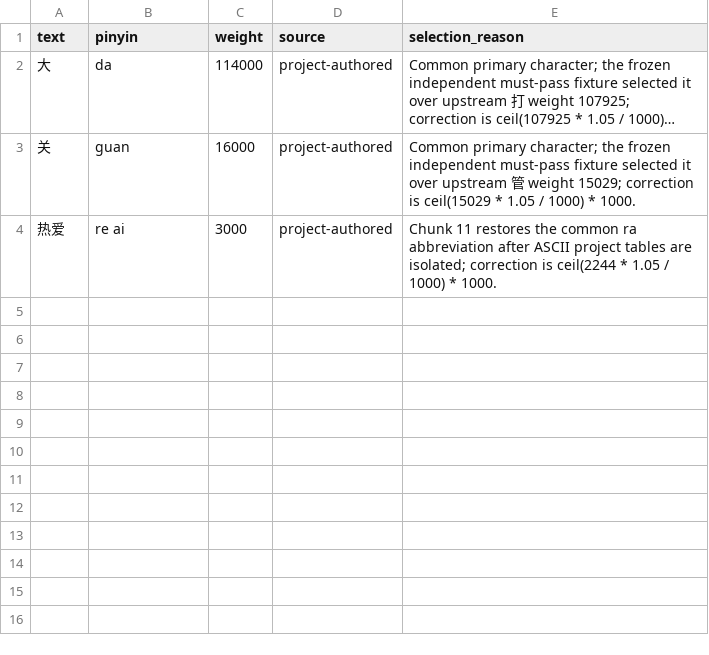
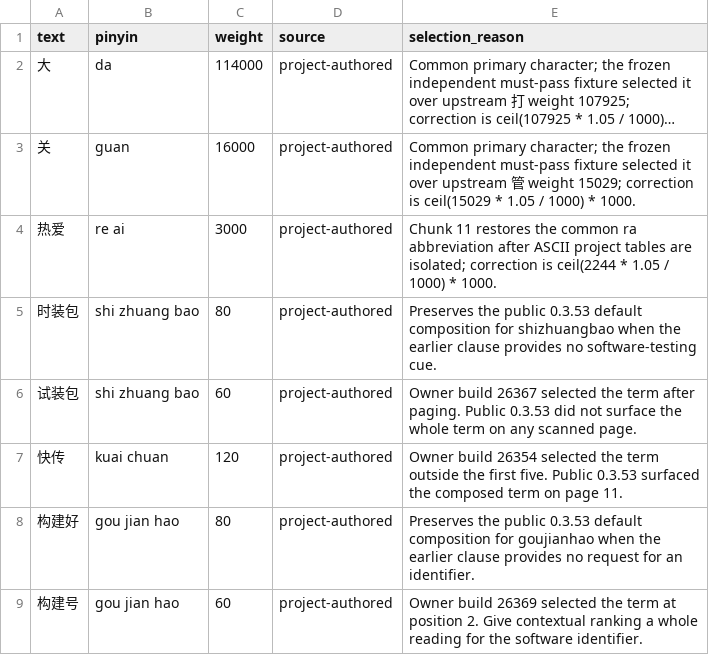
Before and after one commit to lihytaihe-lang/zhizi, a TSV file: quality/corpus/agent-daily-provenance.tsv, drawn as a sheet; long unchanged cells end in ….

```diff
--- a/quality/corpus/agent-daily-provenance.tsv
+++ b/quality/corpus/agent-daily-provenance.tsv
@@ -4 +4,6 @@ text	pinyin	weight	source	selection_reason
 热爱	re ai	3000	project-authored	Chunk 11 restores the common ra abbreviation after ASCII project tables are isolated; correction is ceil(2244 * 1.05 / 1000) * 1000.
+时装包	shi zhuang bao	80	project-authored	Preserves the public 0.3.53 default composition for shizhuangbao when the earlier clause provides no software-testing cue.
+试装包	shi zhuang bao	60	project-authored	Owner build 26367 selected the term after paging. Public 0.3.53 did not surface the whole term on any scanned page.
+快传	kuai chuan	120	project-authored	Owner build 26354 selected the term outside the first five. Public 0.3.53 surfaced the composed term on page 11.
+构建好	gou jian hao	80	project-authored	Preserves the public 0.3.53 default composition for goujianhao when the earlier clause provides no request for an identifier.
+构建号	gou jian hao	60	project-authored	Owner build 26369 selected the term at position 2. Give contextual ranking a whole reading for the software identifier.
```
Also changed, not shown: 20 other files.
